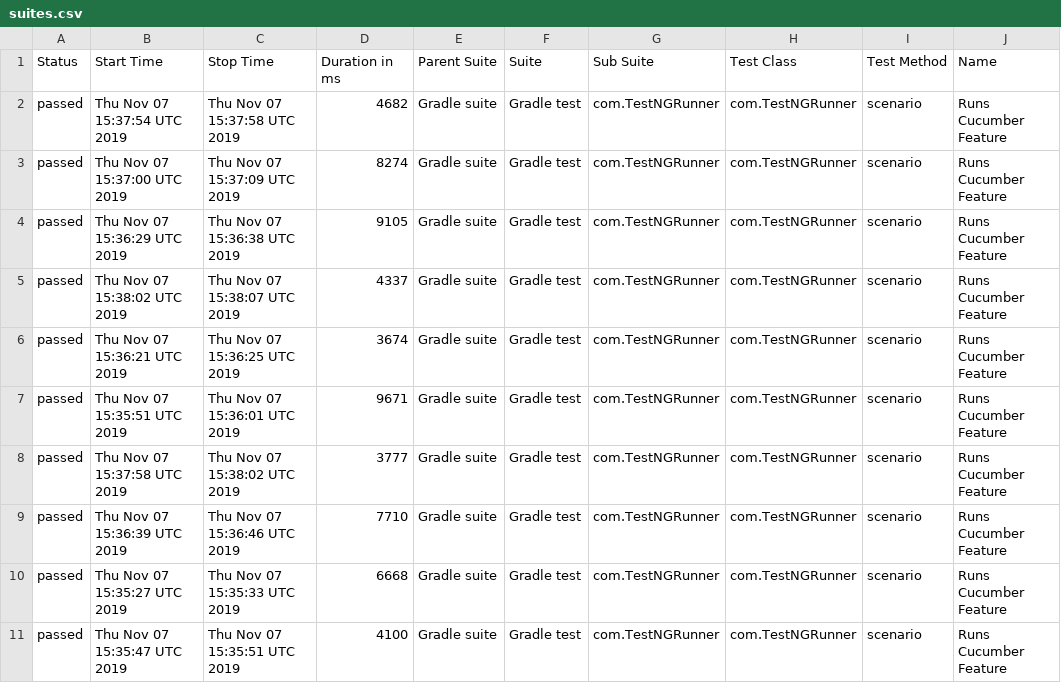
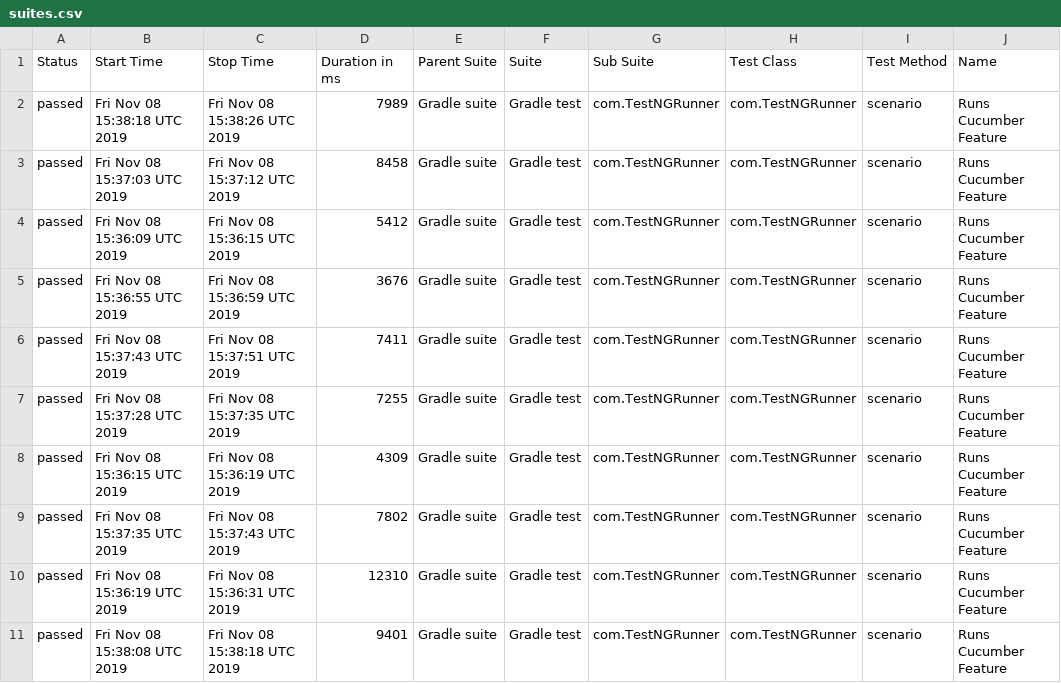
Before and after one commit to kamil-nowocin/Test_Automation-automationpractice, a CSV file: data/suites.csv, drawn as a sheet; only a part is shown; the diff covers the shown part only; the diff names each change by its address in the sheet, - before the commit and + after, or states it on an @@ line.

```diff
--- a/data/suites.csv
+++ b/data/suites.csv
-B2 (Start Time): Thu Nov 07 15:37:54 UTC 2019
+B2 (Start Time): Fri Nov 08 15:38:18 UTC 2019
-C2 (Stop Time): Thu Nov 07 15:37:58 UTC 2019
+C2 (Stop Time): Fri Nov 08 15:38:26 UTC 2019
-D2 (Duration in ms): 4682
+D2 (Duration in ms): 7989
-B3 (Start Time): Thu Nov 07 15:37:00 UTC 2019
+B3 (Start Time): Fri Nov 08 15:37:03 UTC 2019
-C3 (Stop Time): Thu Nov 07 15:37:09 UTC 2019
+C3 (Stop Time): Fri Nov 08 15:37:12 UTC 2019
-D3 (Duration in ms): 8274
+D3 (Duration in ms): 8458
-B4 (Start Time): Thu Nov 07 15:36:29 UTC 2019
+B4 (Start Time): Fri Nov 08 15:36:09 UTC 2019
-C4 (Stop Time): Thu Nov 07 15:36:38 UTC 2019
+C4 (Stop Time): Fri Nov 08 15:36:15 UTC 2019
-D4 (Duration in ms): 9105
+D4 (Duration in ms): 5412
-B5 (Start Time): Thu Nov 07 15:38:02 UTC 2019
+B5 (Start Time): Fri Nov 08 15:36:55 UTC 2019
-C5 (Stop Time): Thu Nov 07 15:38:07 UTC 2019
+C5 (Stop Time): Fri Nov 08 15:36:59 UTC 2019
-D5 (Duration in ms): 4337
+D5 (Duration in ms): 3676
-B6 (Start Time): Thu Nov 07 15:36:21 UTC 2019
+B6 (Start Time): Fri Nov 08 15:37:43 UTC 2019
-C6 (Stop Time): Thu Nov 07 15:36:25 UTC 2019
+C6 (Stop Time): Fri Nov 08 15:37:51 UTC 2019
-D6 (Duration in ms): 3674
+D6 (Duration in ms): 7411
-B7 (Start Time): Thu Nov 07 15:35:51 UTC 2019
+B7 (Start Time): Fri Nov 08 15:37:28 UTC 2019
-C7 (Stop Time): Thu Nov 07 15:36:01 UTC 2019
+C7 (Stop Time): Fri Nov 08 15:37:35 UTC 2019
-D7 (Duration in ms): 9671
+D7 (Duration in ms): 7255
-B8 (Start Time): Thu Nov 07 15:37:58 UTC 2019
+B8 (Start Time): Fri Nov 08 15:36:15 UTC 2019
-C8 (Stop Time): Thu Nov 07 15:38:02 UTC 2019
+C8 (Stop Time): Fri Nov 08 15:36:19 UTC 2019
-D8 (Duration in ms): 3777
+D8 (Duration in ms): 4309
-B9 (Start Time): Thu Nov 07 15:36:39 UTC 2019
+B9 (Start Time): Fri Nov 08 15:37:35 UTC 2019
-C9 (Stop Time): Thu Nov 07 15:36:46 UTC 2019
+C9 (Stop Time): Fri Nov 08 15:37:43 UTC 2019
-D9 (Duration in ms): 7710
+D9 (Duration in ms): 7802
-B10 (Start Time): Thu Nov 07 15:35:27 UTC 2019
+B10 (Start Time): Fri Nov 08 15:36:19 UTC 2019
-C10 (Stop Time): Thu Nov 07 15:35:33 UTC 2019
+C10 (Stop Time): Fri Nov 08 15:36:31 UTC 2019
-D10 (Duration in ms): 6668
+D10 (Duration in ms): 12310
-B11 (Start Time): Thu Nov 07 15:35:47 UTC 2019
+B11 (Start Time): Fri Nov 08 15:38:08 UTC 2019
-C11 (Stop Time): Thu Nov 07 15:35:51 UTC 2019
+C11 (Stop Time): Fri Nov 08 15:38:18 UTC 2019
-D11 (Duration in ms): 4100
+D11 (Duration in ms): 9401
```
Also changed, not shown: 51 edited cells elsewhere in this file, 48 other files.
